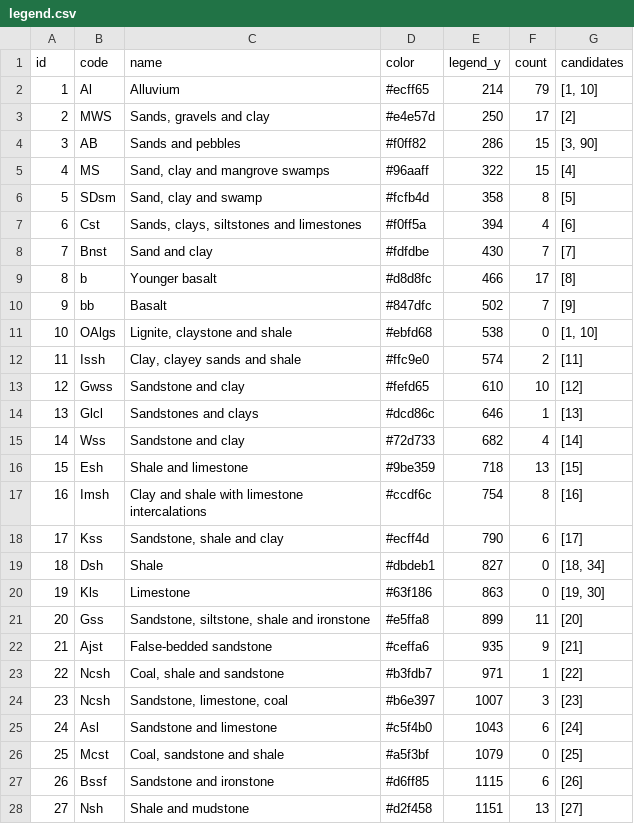
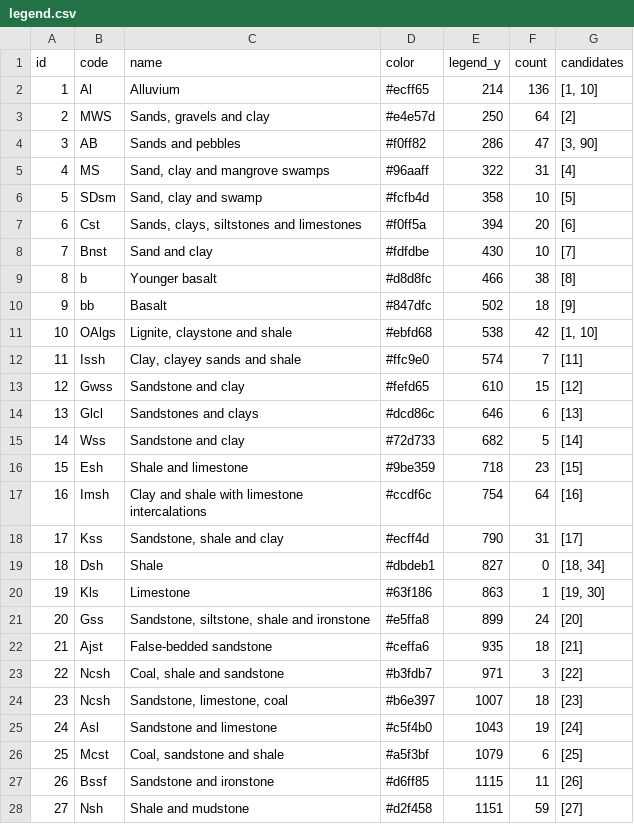
Before and after one commit to MaxiKen/new, a CSV file: data/map/legend.csv, drawn as a sheet; only a part is shown; the diff covers the shown part only.

```diff
--- a/data/map/legend.csv
+++ b/data/map/legend.csv
@@ -1,28 +1,28 @@
 id,code,name,color,legend_y,count,candidates
-1,Al,Alluvium,#ecff65,214,79,"[1, 10]"
-2,MWS,"Sands, gravels and clay",#e4e57d,250,17,[2]
-3,AB,Sands and pebbles,#f0ff82,286,15,"[3, 90]"
-4,MS,"Sand, clay and mangrove swamps",#96aaff,322,15,[4]
-5,SDsm,"Sand, clay and swamp",#fcfb4d,358,8,[5]
-6,Cst,"Sands, clays, siltstones and limestones",#f0ff5a,394,4,[6]
-7,Bnst,Sand and clay,#fdfdbe,430,7,[7]
-8,b,Younger basalt,#d8d8fc,466,17,[8]
-9,bb,Basalt,#847dfc,502,7,[9]
-10,OAlgs,"Lignite, claystone and shale",#ebfd68,538,0,"[1, 10]"
-11,Issh,"Clay, clayey sands and shale",#ffc9e0,574,2,[11]
-12,Gwss,Sandstone and clay,#fefd65,610,10,[12]
-13,Glcl,Sandstones and clays,#dcd86c,646,1,[13]
-14,Wss,Sandstone and clay,#72d733,682,4,[14]
-15,Esh,Shale and limestone,#9be359,718,13,[15]
-16,Imsh,Clay and shale with limestone intercalations,#ccdf6c,754,8,[16]
-17,Kss,"Sandstone, shale and clay",#ecff4d,790,6,[17]
+1,Al,Alluvium,#ecff65,214,136,"[1, 10]"
+2,MWS,"Sands, gravels and clay",#e4e57d,250,64,[2]
+3,AB,Sands and pebbles,#f0ff82,286,47,"[3, 90]"
+4,MS,"Sand, clay and mangrove swamps",#96aaff,322,31,[4]
+5,SDsm,"Sand, clay and swamp",#fcfb4d,358,10,[5]
+6,Cst,"Sands, clays, siltstones and limestones",#f0ff5a,394,20,[6]
+7,Bnst,Sand and clay,#fdfdbe,430,10,[7]
+8,b,Younger basalt,#d8d8fc,466,38,[8]
+9,bb,Basalt,#847dfc,502,18,[9]
+10,OAlgs,"Lignite, claystone and shale",#ebfd68,538,42,"[1, 10]"
+11,Issh,"Clay, clayey sands and shale",#ffc9e0,574,7,[11]
+12,Gwss,Sandstone and clay,#fefd65,610,15,[12]
+13,Glcl,Sandstones and clays,#dcd86c,646,6,[13]
+14,Wss,Sandstone and clay,#72d733,682,5,[14]
+15,Esh,Shale and limestone,#9be359,718,23,[15]
+16,Imsh,Clay and shale with limestone intercalations,#ccdf6c,754,64,[16]
+17,Kss,"Sandstone, shale and clay",#ecff4d,790,31,[17]
 18,Dsh,Shale,#dbdeb1,827,0,"[18, 34]"
-19,Kls,Limestone,#63f186,863,0,"[19, 30]"
-20,Gss,"Sandstone, siltstone, shale and ironstone",#e5ffa8,899,11,[20]
-21,Ajst,False-bedded sandstone,#ceffa6,935,9,[21]
-22,Ncsh,"Coal, shale and sandstone",#b3fdb7,971,1,[22]
-23,Ncsh,"Sandstone, limestone, coal",#b6e397,1007,3,[23]
-24,Asl,Sandstone and limestone,#c5f4b0,1043,6,[24]
-25,Mcst,"Coal, sandstone and shale",#a5f3bf,1079,0,[25]
-26,Bssf,Sandstone and ironstone,#d6ff85,1115,6,[26]
-27,Nsh,Shale and mudstone,#d2f458,1151,13,[27]
+19,Kls,Limestone,#63f186,863,1,"[19, 30]"
+20,Gss,"Sandstone, siltstone, shale and ironstone",#e5ffa8,899,24,[20]
+21,Ajst,False-bedded sandstone,#ceffa6,935,18,[21]
+22,Ncsh,"Coal, shale and sandstone",#b3fdb7,971,3,[22]
+23,Ncsh,"Sandstone, limestone, coal",#b6e397,1007,18,[23]
+24,Asl,Sandstone and limestone,#c5f4b0,1043,19,[24]
+25,Mcst,"Coal, sandstone and shale",#a5f3bf,1079,6,[25]
+26,Bssf,Sandstone and ironstone,#d6ff85,1115,11,[26]
+27,Nsh,Shale and mudstone,#d2f458,1151,59,[27]
```
Also changed, not shown: 62 edited cells elsewhere in this file, 18 other files.
